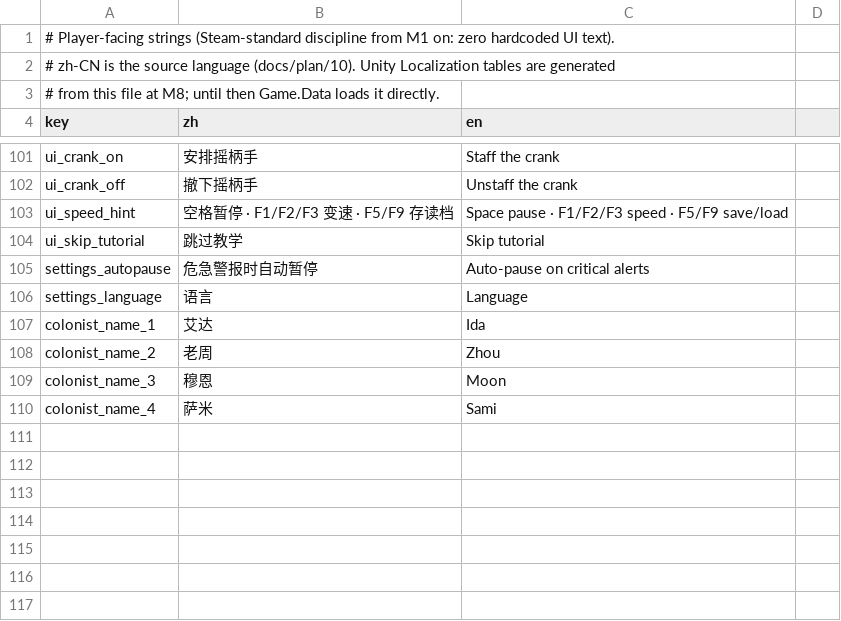
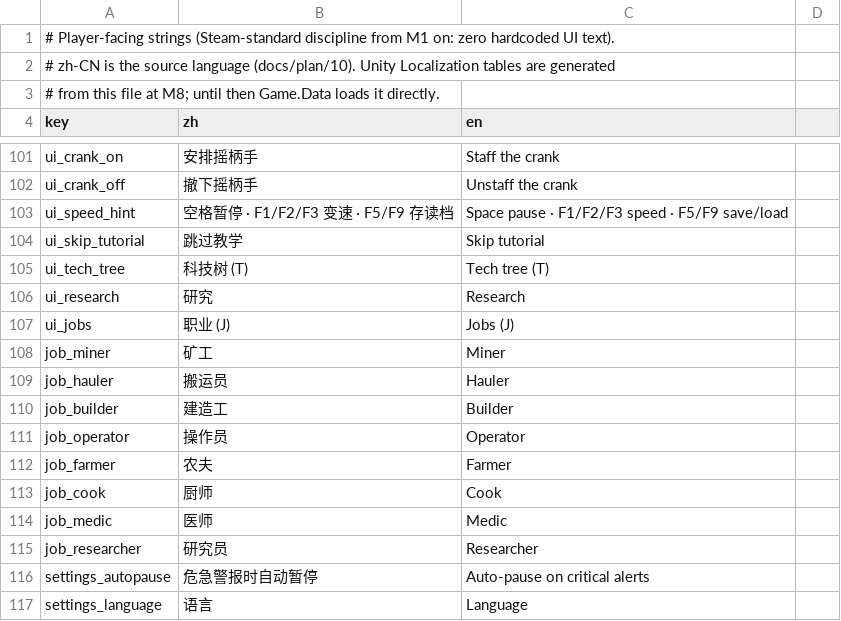
Before and after one commit to vito4444/agent3, a CSV file: data/localization.csv, drawn as a sheet; only a part is shown, gaps mark what is left out; the shorter side is filled out with more unchanged rows; the diff names each change by its address in the sheet, - before the commit and + after, or states it on an @@ line.

```diff
--- a/data/localization.csv
+++ b/data/localization.csv
+row 105: ui_tech_tree | 科技树 (T) | Tech tree (T)
+row 106: ui_research | 研究 | Research
+row 107: ui_jobs | 职业 (J) | Jobs (J)
+row 108: job_miner | 矿工 | Miner
+row 109: job_hauler | 搬运员 | Hauler
+row 110: job_builder | 建造工 | Builder
+row 111: job_operator | 操作员 | Operator
+row 112: job_farmer | 农夫 | Farmer
+row 113: job_cook | 厨师 | Cook
+row 114: job_medic | 医师 | Medic
+row 115: job_researcher | 研究员 | Researcher
```
Also changed, not shown: data/temp_recipes_m1.csv, 12 other files.
